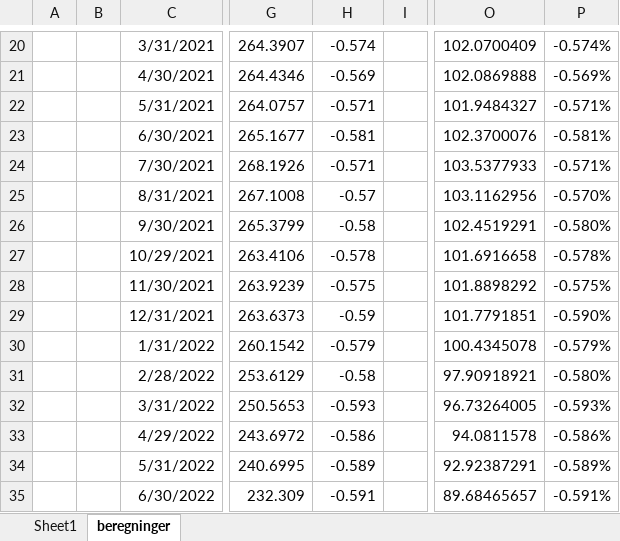
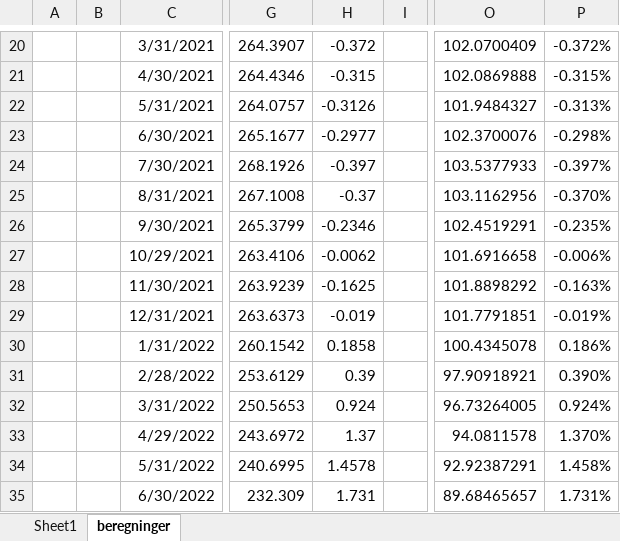
Before and after one commit to Jnejsum/CLOseminar, an Excel workbook: data/historical_performance.xlsx, sheet beregninger, drawn as a sheet; only a part is shown, gaps mark what is left out; values as stored, in another font and other column widths than the file's, no borders; charts and pictures not drawn; the diff covers the shown part only; the diff names each change by its address in the sheet, - before the commit and + after, or states it on an @@ line.

```diff
--- a/data/historical_performance.xlsx (sheet beregninger)
+++ b/data/historical_performance.xlsx (sheet beregninger)
-H20: -0.574
+H20: -0.372
-P20: -0.574%
+P20: -0.372%
-H21: -0.569
+H21: -0.315
-P21: -0.569%
+P21: -0.315%
-H22: -0.571
+H22: -0.3126
-P22: -0.571%
+P22: -0.313%
-H23: -0.581
+H23: -0.2977
-P23: -0.581%
+P23: -0.298%
-H24: -0.571
+H24: -0.397
-P24: -0.571%
+P24: -0.397%
-H25: -0.57
+H25: -0.37
-P25: -0.570%
+P25: -0.370%
-H26: -0.58
+H26: -0.2346
-P26: -0.580%
+P26: -0.235%
-H27: -0.578
+H27: -0.0062
-P27: -0.578%
+P27: -0.006%
-H28: -0.575
+H28: -0.1625
-P28: -0.575%
+P28: -0.163%
-H29: -0.59
+H29: -0.019
-P29: -0.590%
+P29: -0.019%
-H30: -0.579
+H30: 0.1858
-P30: -0.579%
+P30: 0.186%
-H31: -0.58
+H31: 0.39
-P31: -0.580%
+P31: 0.390%
-H32: -0.593
+H32: 0.924
-P32: -0.593%
+P32: 0.924%
-H33: -0.586
+H33: 1.37
-P33: -0.586%
+P33: 1.370%
-H34: -0.589
+H34: 1.4578
-P34: -0.589%
+P34: 1.458%
-H35: -0.591
+H35: 1.731
-P35: -0.591%
+P35: 1.731%
```
Also changed, not shown: 48 edited cells elsewhere in this sheet, sheet Sheet1, formulas that keep their value, charts or pictures.
